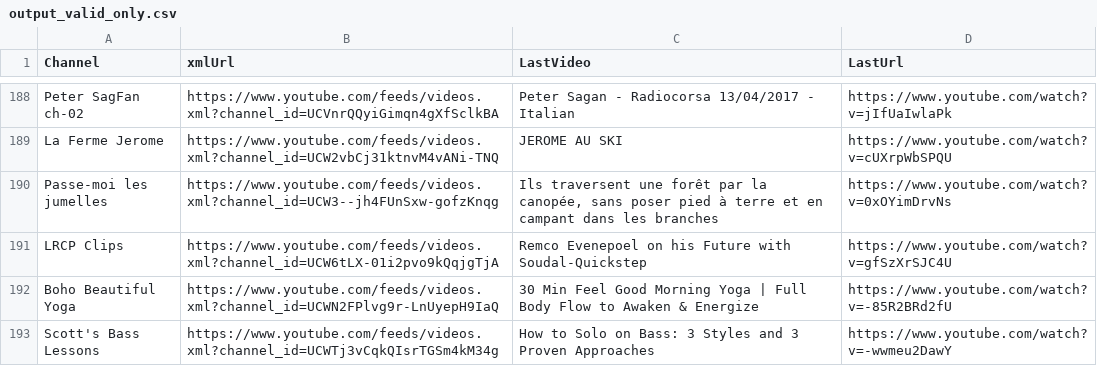
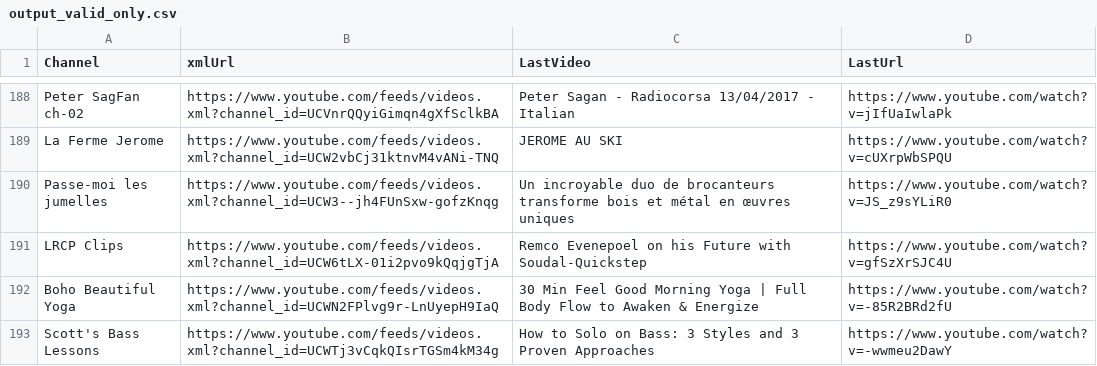
Before and after one commit to MaximeHoldener/check_videos, a CSV file: output_valid_only.csv, drawn as a sheet; only a part is shown, gaps mark what is left out; the diff covers the shown part only.

```diff
--- a/output_valid_only.csv
+++ b/output_valid_only.csv
@@ -189,3 +189,3 @@ Peter SagFan ch-02,https://www.youtube.com/feeds/videos.xml?channel_id=UCVnrQQyi
 La Ferme Jerome,https://www.youtube.com/feeds/videos.xml?channel_id=UCW2vbCj31ktnvM4vANi-TNQ,JEROME AU SKI,https://www.youtube.com/watch?v=cUXrpWbSPQU
-Passe-moi les jumelles,https://www.youtube.com/feeds/videos.xml?channel_id=UCW3--jh4FUnSxw-gofzKnqg,"Ils traversent une forêt par la canopée, sans poser pied à terre et en campant dans les branches",https://www.youtube.com/watch?v=0xOYimDrvNs
+Passe-moi les jumelles,https://www.youtube.com/feeds/videos.xml?channel_id=UCW3--jh4FUnSxw-gofzKnqg,Un incroyable duo de brocanteurs transforme bois et métal en œuvres uniques,https://www.youtube.com/watch?v=JS_z9sYLiR0
 LRCP Clips,https://www.youtube.com/feeds/videos.xml?channel_id=UCW6tLX-01i2pvo9kQqjgTjA,Remco Evenepoel on his Future with Soudal-Quickstep,https://www.youtube.com/watch?v=gfSzXrSJC4U
```
Also changed, not shown: 82 edited cells elsewhere in this file, 1 other file.
